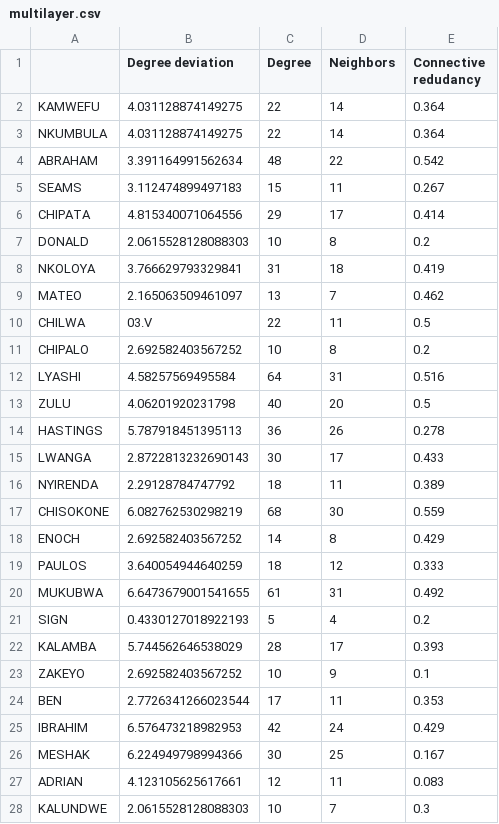
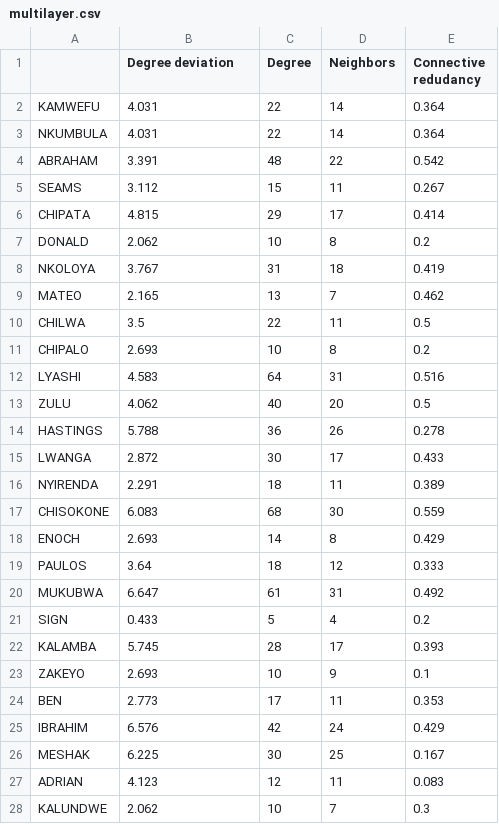
Before and after one commit to pro0255/MADII, a CSV file: outputs/cv8/multilayer.csv, drawn as a sheet; only a part is shown; the diff covers the shown part only.

```diff
--- a/outputs/cv8/multilayer.csv
+++ b/outputs/cv8/multilayer.csv
@@ -1,28 +1,28 @@
 ;Degree deviation;Degree;Neighbors;Connective redudancy
-KAMWEFU;4.031128874149275;22;14;0.364
-NKUMBULA;4.031128874149275;22;14;0.364
-ABRAHAM;3.391164991562634;48;22;0.542
-SEAMS;3.112474899497183;15;11;0.267
-CHIPATA;4.815340071064556;29;17;0.414
-DONALD;2.0615528128088303;10;8;0.2
-NKOLOYA;3.766629793329841;31;18;0.419
-MATEO;2.165063509461097;13;7;0.462
-CHILWA;03.V;22;11;0.5
-CHIPALO;2.692582403567252;10;8;0.2
-LYASHI;4.58257569495584;64;31;0.516
-ZULU;4.06201920231798;40;20;0.5
-HASTINGS;5.787918451395113;36;26;0.278
-LWANGA;2.8722813232690143;30;17;0.433
-NYIRENDA;2.29128784747792;18;11;0.389
-CHISOKONE;6.082762530298219;68;30;0.559
-ENOCH;2.692582403567252;14;8;0.429
-PAULOS;3.640054944640259;18;12;0.333
-MUKUBWA;6.6473679001541655;61;31;0.492
-SIGN;0.4330127018922193;5;4;0.2
-KALAMBA;5.744562646538029;28;17;0.393
-ZAKEYO;2.692582403567252;10;9;0.1
-BEN;2.7726341266023544;17;11;0.353
-IBRAHIM;6.576473218982953;42;24;0.429
-MESHAK;6.224949798994366;30;25;0.167
-ADRIAN;4.123105625617661;12;11;0.083
-KALUNDWE;2.0615528128088303;10;7;0.3
+KAMWEFU;4.031;22;14;0.364
+NKUMBULA;4.031;22;14;0.364
+ABRAHAM;3.391;48;22;0.542
+SEAMS;3.112;15;11;0.267
+CHIPATA;4.815;29;17;0.414
+DONALD;2.062;10;8;0.2
+NKOLOYA;3.767;31;18;0.419
+MATEO;2.165;13;7;0.462
+CHILWA;3.5;22;11;0.5
+CHIPALO;2.693;10;8;0.2
+LYASHI;4.583;64;31;0.516
+ZULU;4.062;40;20;0.5
+HASTINGS;5.788;36;26;0.278
+LWANGA;2.872;30;17;0.433
+NYIRENDA;2.291;18;11;0.389
+CHISOKONE;6.083;68;30;0.559
+ENOCH;2.693;14;8;0.429
+PAULOS;3.64;18;12;0.333
+MUKUBWA;6.647;61;31;0.492
+SIGN;0.433;5;4;0.2
+KALAMBA;5.745;28;17;0.393
+ZAKEYO;2.693;10;9;0.1
+BEN;2.773;17;11;0.353
+IBRAHIM;6.576;42;24;0.429
+MESHAK;6.225;30;25;0.167
+ADRIAN;4.123;12;11;0.083
+KALUNDWE;2.062;10;7;0.3
```
Also changed, not shown: 12 edited cells elsewhere in this file, 3 other files.
